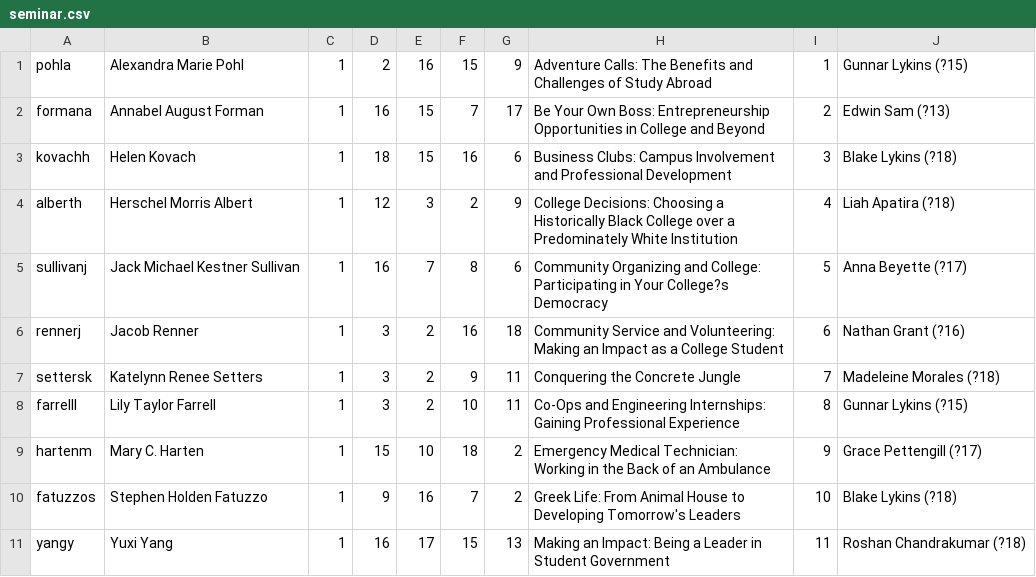
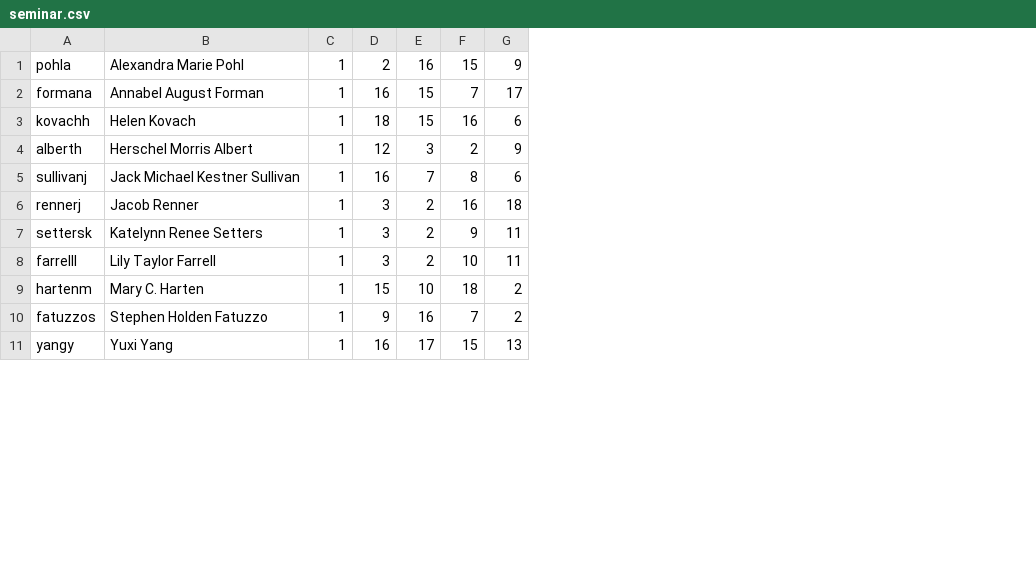
Before and after one commit to Kyle-Wang123/Senior-Seminar, a CSV file: Senior Seminar/seminar.csv, drawn as a sheet; only a part is shown; the diff names each change by its address in the sheet, - before the commit and + after, or states it on an @@ line.

```diff
--- a/Senior Seminar/seminar.csv
+++ b/Senior Seminar/seminar.csv
-column H, rows 1-11: Adventure Calls: The Benefits and Challenges of Study Abroad | Be Your Own Boss: Entrepreneurship Opportunities in College and Beyond | Business Clubs: Campus Involvement and Professional Development | College Decisions: Choosing a Historically Black College over a Predominately White Institution | Community Organizing and College: Participating in Your College?s Democracy | Community Service and Volunteering: Making an Impact as a College Student | Conquering the Concrete Jungle | Co-Ops and Engineering Internships: Gaining Professional Experience | Emergency Medical Technician: Working in the Back of an Ambulance | Greek Life: From Animal House to Developing Tomorrow's Leaders | Making an Impact: Being a Leader in Student Government
-column I, rows 1-11: 1 | 2 | 3 | 4 | 5 | 6 | 7 | 8 | 9 | 10 | 11
-column J, rows 1-11: Gunnar Lykins (?15) | Edwin Sam (?13) | Blake Lykins (?18) | Liah Apatira (?18) | Anna Beyette (?17) | Nathan Grant (?16) | Madeleine Morales (?18) | Gunnar Lykins (?15) | Grace Pettengill (?17) | Blake Lykins (?18) | Roshan Chandrakumar (?18)
```
Also changed, not shown: 9 other files.
